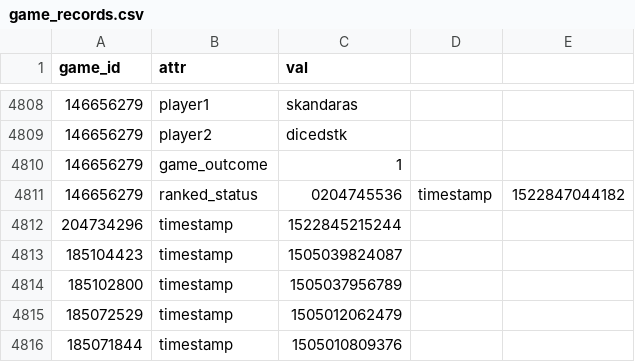
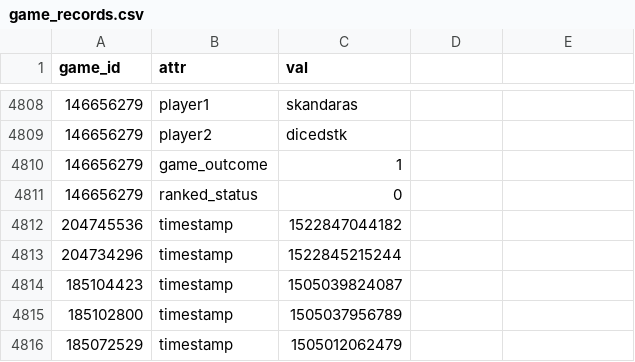
Before and after one commit to DMavec/git_test, a CSV file: scraper/data/game_records.csv, drawn as a sheet; only a part is shown, gaps mark what is left out; the shorter side is filled out with more unchanged rows.

Commit message:
Data update

```diff
--- a/scraper/data/game_records.csv
+++ b/scraper/data/game_records.csv
@@ -4810,3 +4810,4 @@ game_id,attr,val
 146656279,game_outcome,1
-146656279,ranked_status,0204745536,timestamp,1522847044182
+146656279,ranked_status,0
+204745536,timestamp,1522847044182
 204734296,timestamp,1522845215244
```
